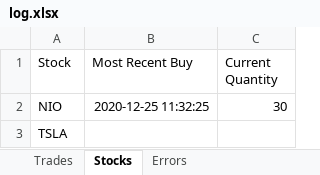
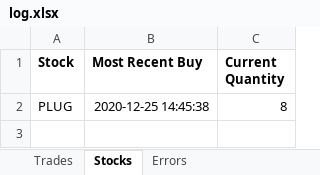
Before and after one commit to kunjshah614/StonksArchive, an Excel workbook: log.xlsx, sheet Stocks, drawn as a sheet; values as stored, in another font and other column widths than the file's, no borders; removed rows and columns are numbered as before the commit, all else as after; the diff names each change by its address in the sheet, - before the commit and + after, or states it on an @@ line.

```diff
--- a/log.xlsx (sheet Stocks)
+++ b/log.xlsx (sheet Stocks)
-A1:C1 bold: off
+A1:C1 bold: on
-row 2: NIO | 2020-12-25 11:32:25 | 30
-row 3: TSLA
+row 2: PLUG | 2020-12-25 14:45:38 | 8
```
Also changed, not shown: sheet Trades, sheet Errors, 2 other files.
